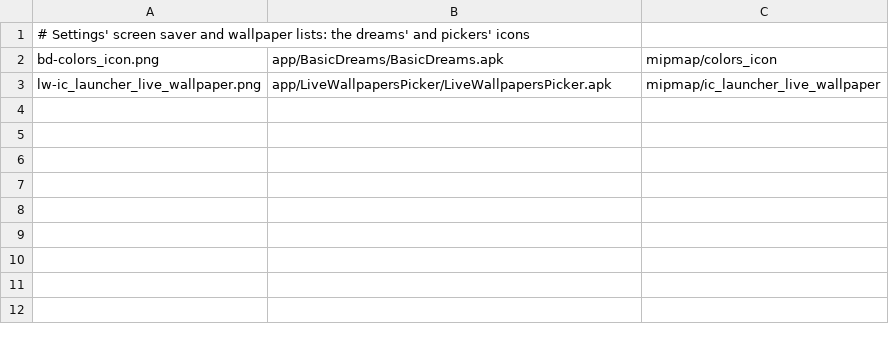
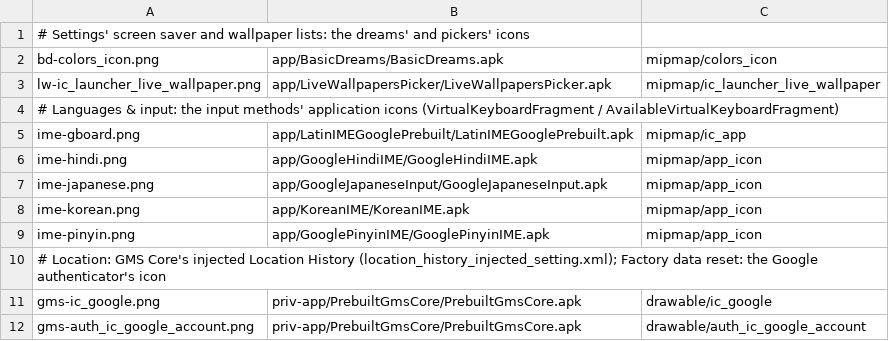
Before and after one commit to szabolevi98/android-time-machine, a TSV file: docs/data/ng-assets-settings-icons.tsv, drawn as a sheet; the diff names each change by its address in the sheet, - before the commit and + after, or states it on an @@ line.

```diff
--- a/docs/data/ng-assets-settings-icons.tsv
+++ b/docs/data/ng-assets-settings-icons.tsv
+row 4: # Languages & input: the input methods' application icons (VirtualKeyboardFragment / AvailableVirtualKeyboardFragment)
+row 5: ime-gboard.png | app/LatinIMEGooglePrebuilt/LatinIMEGooglePrebuilt.apk | mipmap/ic_app
+row 6: ime-hindi.png | app/GoogleHindiIME/GoogleHindiIME.apk | mipmap/app_icon
+row 7: ime-japanese.png | app/GoogleJapaneseInput/GoogleJapaneseInput.apk | mipmap/app_icon
+row 8: ime-korean.png | app/KoreanIME/KoreanIME.apk | mipmap/app_icon
+row 9: ime-pinyin.png | app/GooglePinyinIME/GooglePinyinIME.apk | mipmap/app_icon
+row 10: # Location: GMS Core's injected Location History (location_history_injected_setting.xml); Factory data reset: the Google authenticator's icon
+row 11: gms-ic_google.png | priv-app/PrebuiltGmsCore/PrebuiltGmsCore.apk | drawable/ic_google
+row 12: gms-auth_ic_google_account.png | priv-app/PrebuiltGmsCore/PrebuiltGmsCore.apk | drawable/auth_ic_google_account
```
Also changed, not shown: docs/data/ng-vectors-settings.tsv, docs/reports/assets/7.1.2.tsv, 23 other files.
